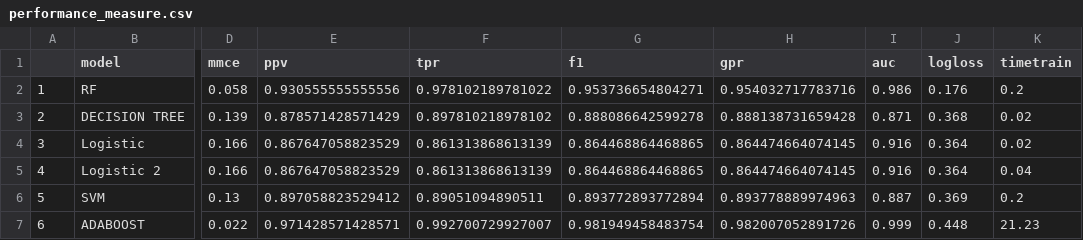
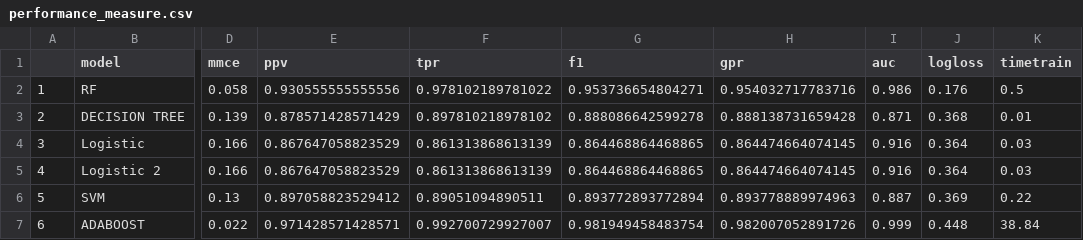
Before and after one commit to monkeypostulate/Titanic, a CSV file: output/performance_measure.csv, drawn as a sheet; only a part is shown, gaps mark what is left out; the diff names each change by its address in the sheet, - before the commit and + after, or states it on an @@ line.

Commit message:
Update performance_measure.csv

```diff
--- a/output/performance_measure.csv
+++ b/output/performance_measure.csv
-K2 (timetrain): 0.2
+K2 (timetrain): 0.5
-K3 (timetrain): 0.02
+K3 (timetrain): 0.01
-K4 (timetrain): 0.02
+K4 (timetrain): 0.03
-K5 (timetrain): 0.04
+K5 (timetrain): 0.03
-K6 (timetrain): 0.2
+K6 (timetrain): 0.22
-K7 (timetrain): 21.23
+K7 (timetrain): 38.84
```
